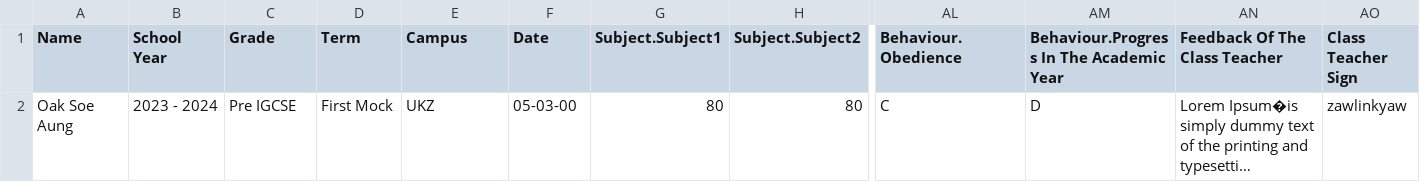
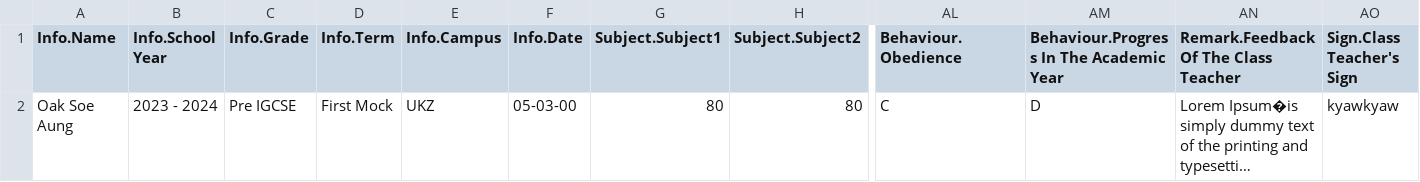
Before and after one commit to oaksoeaung-dev/ExamResult, a CSV file: public/examples/preuni_example.csv, drawn as a sheet; only a part is shown, gaps mark what is left out; long unchanged cells end in …; the diff names each change by its address in the sheet, - before the commit and + after, or states it on an @@ line.

```diff
--- a/public/examples/preuni_example.csv
+++ b/public/examples/preuni_example.csv
-A1: Name
+A1: Info.Name
-B1: School Year
+B1: Info.School Year
-C1: Grade
+C1: Info.Grade
-D1: Term
+D1: Info.Term
-E1: Campus
+E1: Info.Campus
-F1: Date
+F1: Info.Date
-AN1: Feedback Of The Class Teacher
+AN1: Remark.Feedback Of The Class Teacher
-AO1: Class Teacher Sign
+AO1: Sign.Class Teacher's Sign
-AO2 (Sign.Class Teacher's Sign): zawlinkyaw
+AO2 (Sign.Class Teacher's Sign): kyawkyaw
```
Also changed, not shown: 40 other files.
